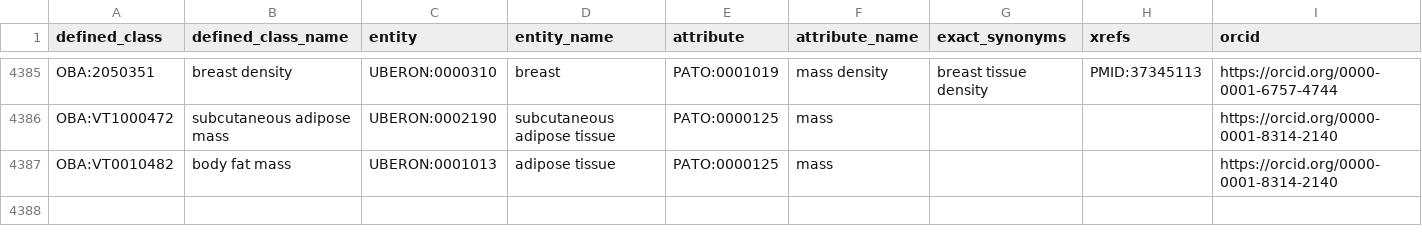
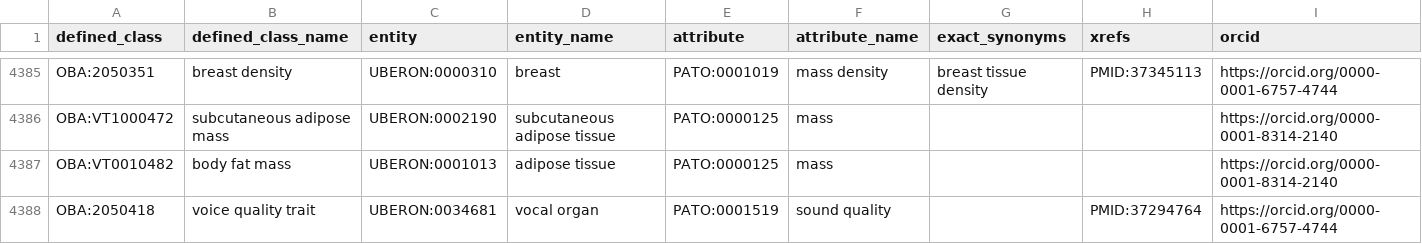
Before and after one commit to obophenotype/bio-attribute-ontology, a TSV file: src/patterns/data/default/entity_attribute.tsv, drawn as a sheet; only a part is shown, gaps mark what is left out; the diff names each change by its address in the sheet, - before the commit and + after, or states it on an @@ line.

Commit message:
Added new trait term

```diff
--- a/src/patterns/data/default/entity_attribute.tsv
+++ b/src/patterns/data/default/entity_attribute.tsv
+row 4388: OBA:2050418 | voice quality trait | UBERON:0034681 | vocal organ | PATO:0001519 | sound quality |  | PMID:37294764 | https://orcid.org/0000-0001-6757-4744
```
Also changed, not shown: 2 other files.
